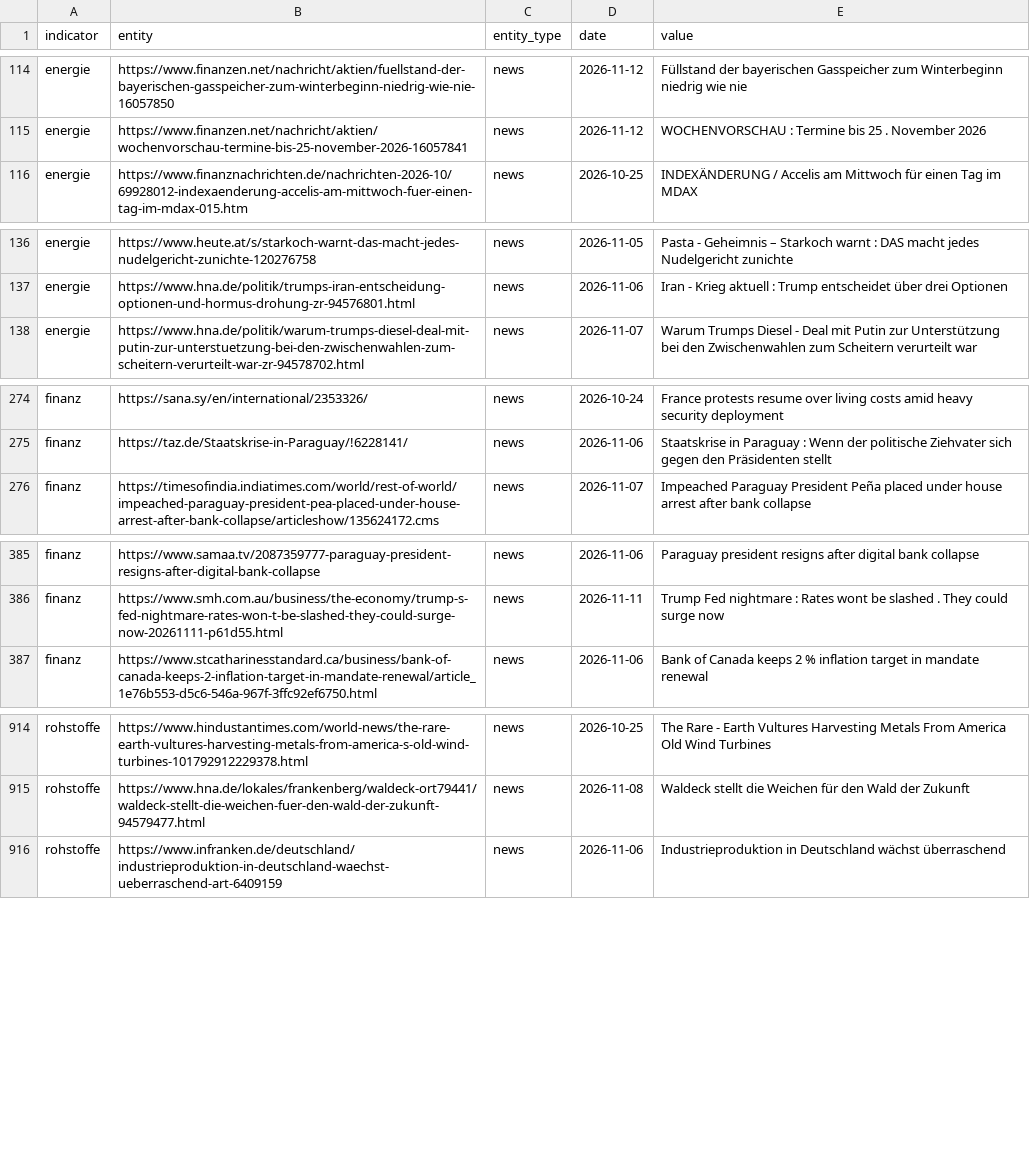
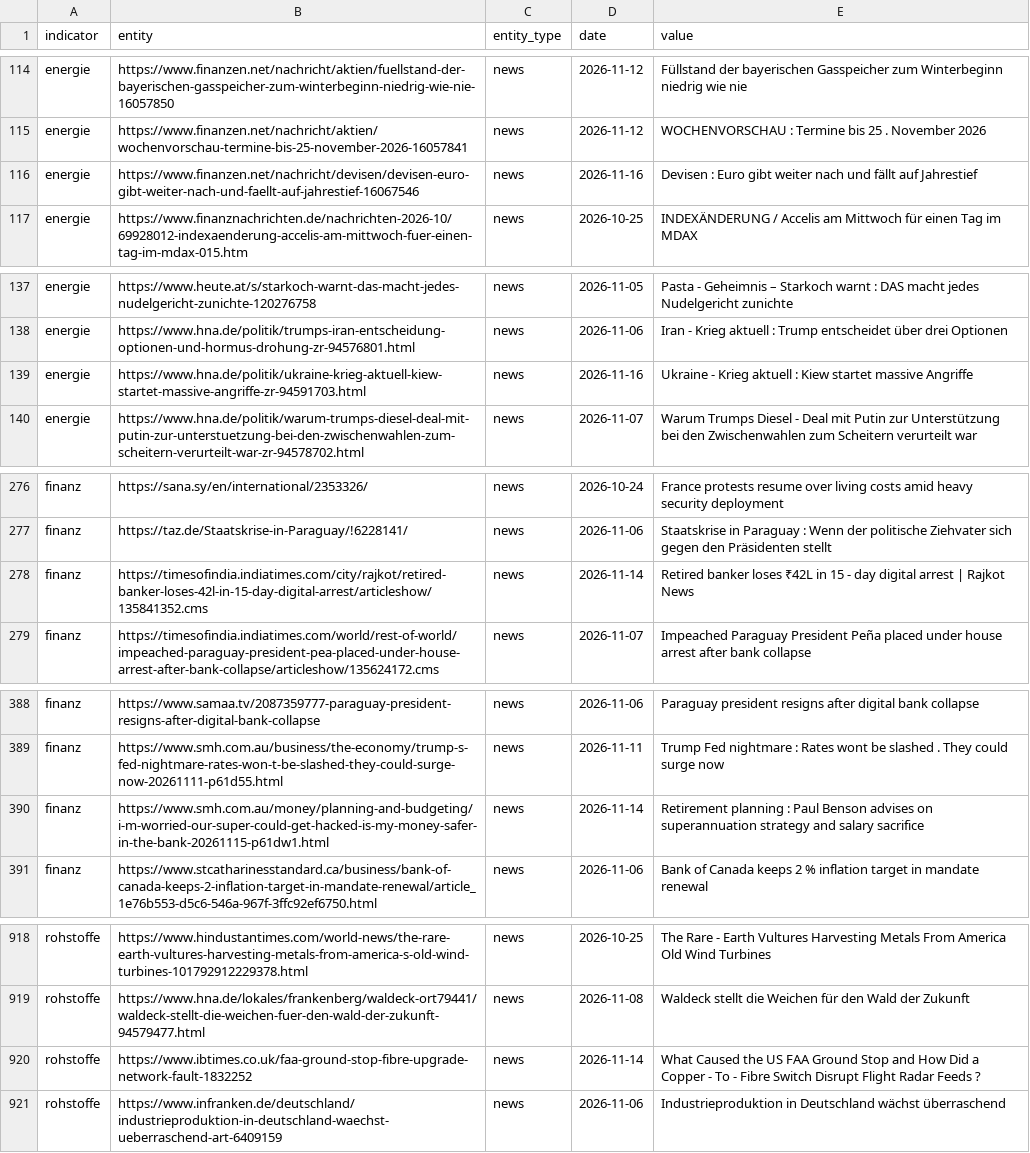
Before and after one commit to Delta6616/OneWorldInitiative, a CSV file: data/gdelt.csv, drawn as a sheet; only a part is shown, gaps mark what is left out; the diff covers the shown part only.

```diff
--- a/data/gdelt.csv
+++ b/data/gdelt.csv
@@ -115,2 +115,3 @@ energie,https://www.finanzen.net/nachricht/aktien/fuellstand-der-bayerischen-gas
 energie,https://www.finanzen.net/nachricht/aktien/wochenvorschau-termine-bis-25-november-2026-16057841,news,2026-11-12,WOCHENVORSCHAU : Termine bis 25 . November 2026
+energie,https://www.finanzen.net/nachricht/devisen/devisen-euro-gibt-weiter-nach-und-faellt-auf-jahrestief-16067546,news,2026-11-16,Devisen : Euro gibt weiter nach und fällt auf Jahrestief
 energie,https://www.finanznachrichten.de/nachrichten-2026-10/69928012-indexaenderung-accelis-am-mittwoch-fuer-einen-tag-im-mdax-015.htm,news,2026-10-25,INDEXÄNDERUNG / Accelis am Mittwoch für einen Tag im MDAX
@@ -137,2 +138,3 @@ energie,https://www.heute.at/s/starkoch-warnt-das-macht-jedes-nudelgericht-zunic
 energie,https://www.hna.de/politik/trumps-iran-entscheidung-optionen-und-hormus-drohung-zr-94576801.html,news,2026-11-06,Iran - Krieg aktuell : Trump entscheidet über drei Optionen
+energie,https://www.hna.de/politik/ukraine-krieg-aktuell-kiew-startet-massive-angriffe-zr-94591703.html,news,2026-11-16,Ukraine - Krieg aktuell : Kiew startet massive Angriffe
 energie,https://www.hna.de/politik/warum-trumps-diesel-deal-mit-putin-zur-unterstuetzung-bei-den-zwischenwahlen-zum-scheitern-verurteilt-war-zr-94578702.html,news,2026-11-07,Warum Trumps Diesel - Deal mit Putin zur Unterstützung bei den Zwischenwahlen zum Scheitern verurteilt war
@@ -275,2 +277,3 @@ finanz,https://sana.sy/en/international/2353326/,news,2026-10-24,France protests
 finanz,https://taz.de/Staatskrise-in-Paraguay/!6228141/,news,2026-11-06,Staatskrise in Paraguay : Wenn der politische Ziehvater sich gegen den Präsidenten stellt
+finanz,https://timesofindia.indiatimes.com/city/rajkot/retired-banker-loses-42l-in-15-day-digital-arrest/articleshow/135841352.cms,news,2026-11-14,Retired banker loses ₹42L in 15 - day  digital arrest  | Rajkot News
 finanz,https://timesofindia.indiatimes.com/world/rest-of-world/impeached-paraguay-president-pea-placed-under-house-arrest-after-bank-collapse/articleshow/135624172.cms,news,2026-11-07,Impeached Paraguay President Peña placed under house arrest after bank collapse
@@ -386,2 +389,3 @@ finanz,https://www.samaa.tv/2087359777-paraguay-president-resigns-after-digital-
 finanz,https://www.smh.com.au/business/the-economy/trump-s-fed-nightmare-rates-won-t-be-slashed-they-could-surge-now-20261111-p61d55.html,news,2026-11-11,Trump Fed nightmare : Rates wont be slashed . They could surge now
+finanz,https://www.smh.com.au/money/planning-and-budgeting/i-m-worried-our-super-could-get-hacked-is-my-money-safer-in-the-bank-20261115-p61dw1.html,news,2026-11-14,Retirement planning : Paul Benson advises on superannuation strategy and salary sacrifice
 finanz,https://www.stcatharinesstandard.ca/business/bank-of-canada-keeps-2-inflation-target-in-mandate-renewal/article_1e76b553-d5c6-546a-967f-3ffc92ef6750.html,news,2026-11-06,Bank of Canada keeps 2 % inflation target in mandate renewal
@@ -915,2 +919,3 @@ rohstoffe,https://www.hindustantimes.com/world-news/the-rare-earth-vultures-harv
 rohstoffe,https://www.hna.de/lokales/frankenberg/waldeck-ort79441/waldeck-stellt-die-weichen-fuer-den-wald-der-zukunft-94579477.html,news,2026-11-08,Waldeck stellt die Weichen für den Wald der Zukunft
+rohstoffe,https://www.ibtimes.co.uk/faa-ground-stop-fibre-upgrade-network-fault-1832252,news,2026-11-14,What Caused the US FAA Ground Stop and How Did a Copper - To - Fibre Switch Disrupt Flight Radar Feeds ?
 rohstoffe,https://www.infranken.de/deutschland/industrieproduktion-in-deutschland-waechst-ueberraschend-art-6409159,news,2026-11-06,Industrieproduktion in Deutschland wächst überraschend
```
Also changed, not shown: 2 added rows elsewhere in this file, 6 other files.
